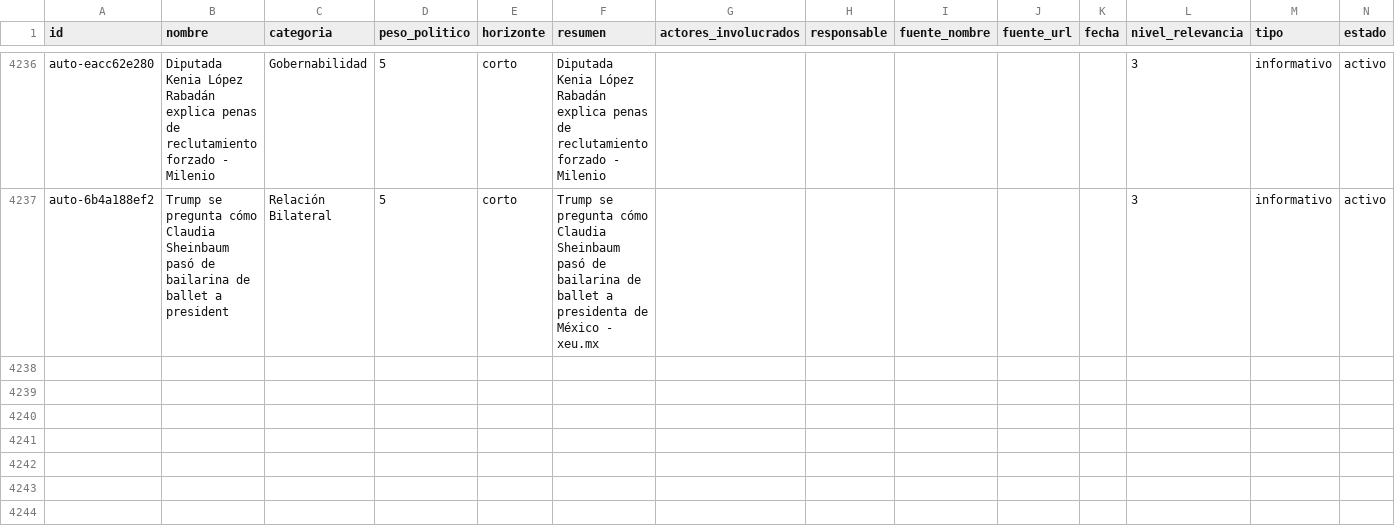
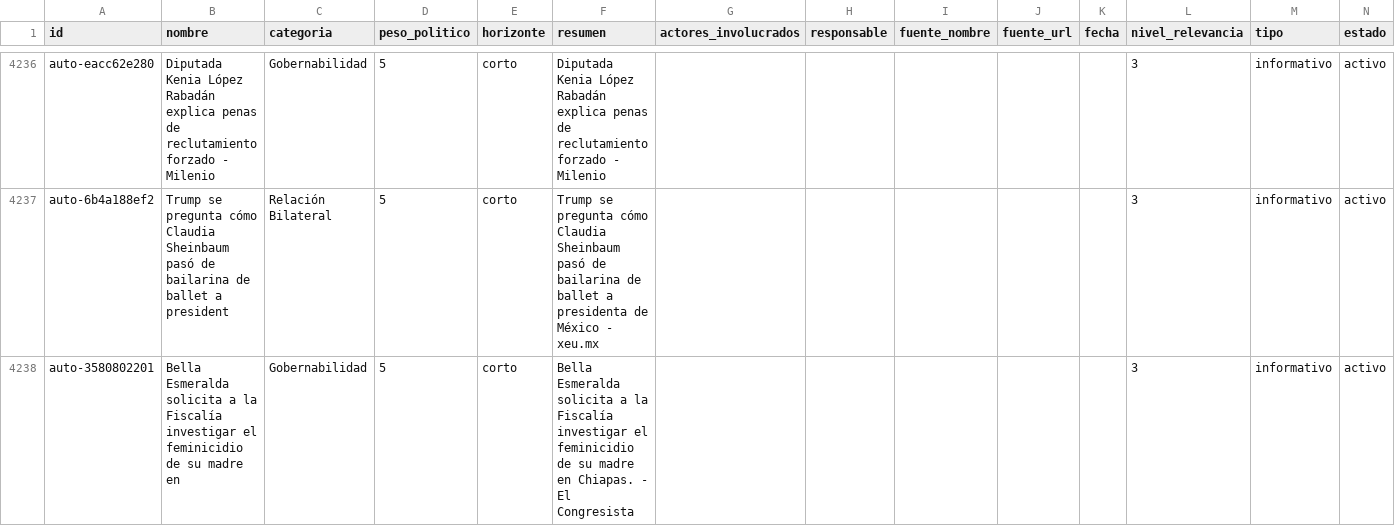
Before and after one commit to OckarLezama/ecosistema-politico, a CSV file: data/temas.csv, drawn as a sheet; only a part is shown, gaps mark what is left out; rows hold the shown columns only; the diff names each change by its address in the sheet, - before the commit and + after, or states it on an @@ line.

```diff
--- a/data/temas.csv
+++ b/data/temas.csv
+row 4238: auto-3580802201 | Bella Esmeralda solicita a la Fiscalía investigar el feminicidio de su madre en | Gobernabilidad | 5 | corto | Bella Esmeralda solicita a la Fiscalía investigar el feminicidio de su madre en Chiapas. - El Congresista |  |  |  |  |  | 3 | informativo | activo
```
Also changed, not shown: data/auditoria_actores.csv, data/auditoria_temas.csv, 3 other files.
